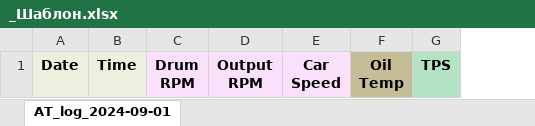
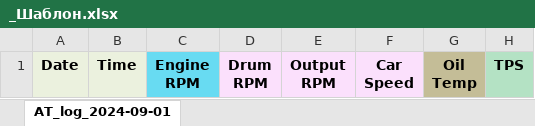
Before and after one commit to KoshAlmaron/A650E_Transmission_Monitor, an Excel workbook: _Шаблон.xlsx, sheet AT_log_2024-09-01, drawn as a sheet; only a part is shown; values as stored, in another font and other column widths than the file's, no borders; ↵ is a line break in a cell; the diff names each change by its address in the sheet, - before the commit and + after, or states it on an @@ line.

```diff
--- a/_Шаблон.xlsx (sheet AT_log_2024-09-01)
+++ b/_Шаблон.xlsx (sheet AT_log_2024-09-01)
+column C, row 1: Engine ↵ RPM
```
Also changed, not shown: 3 other files.
